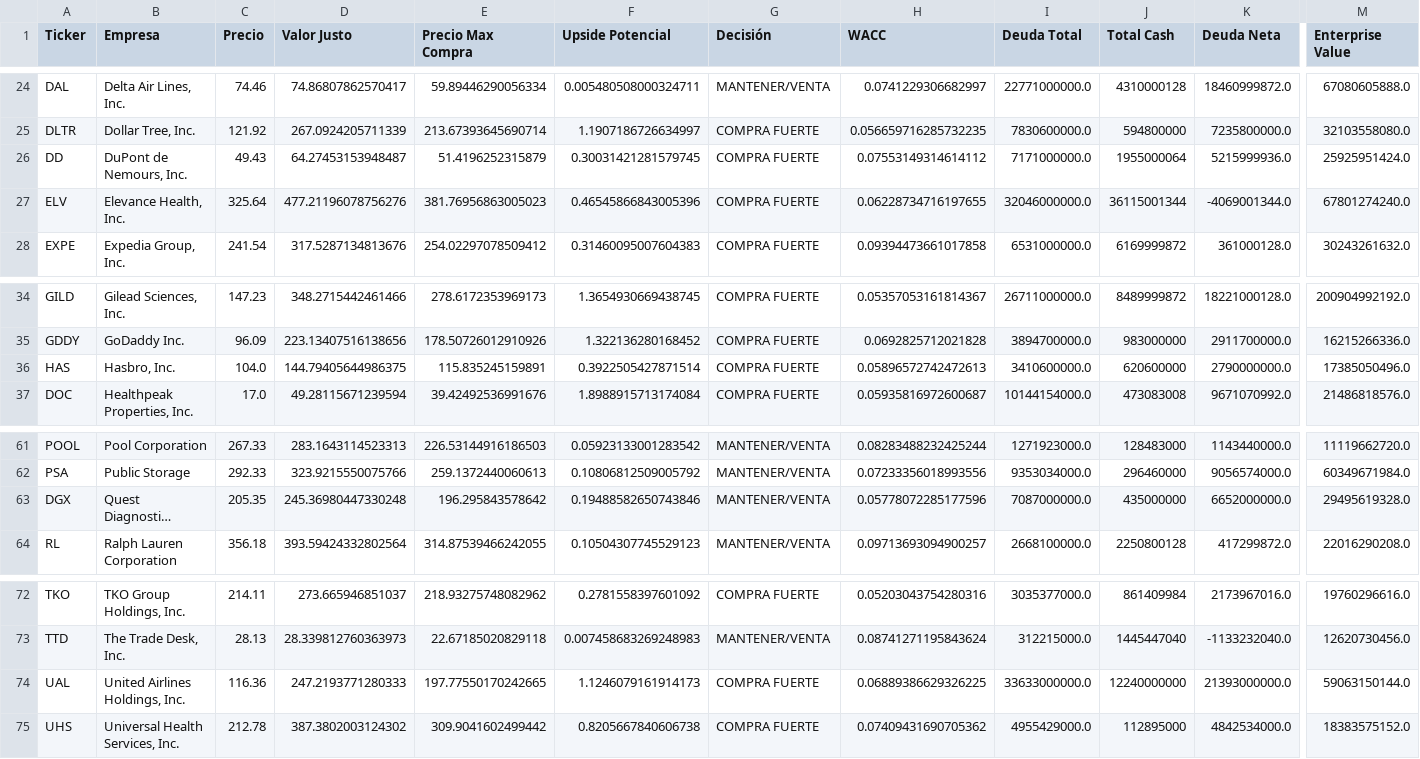
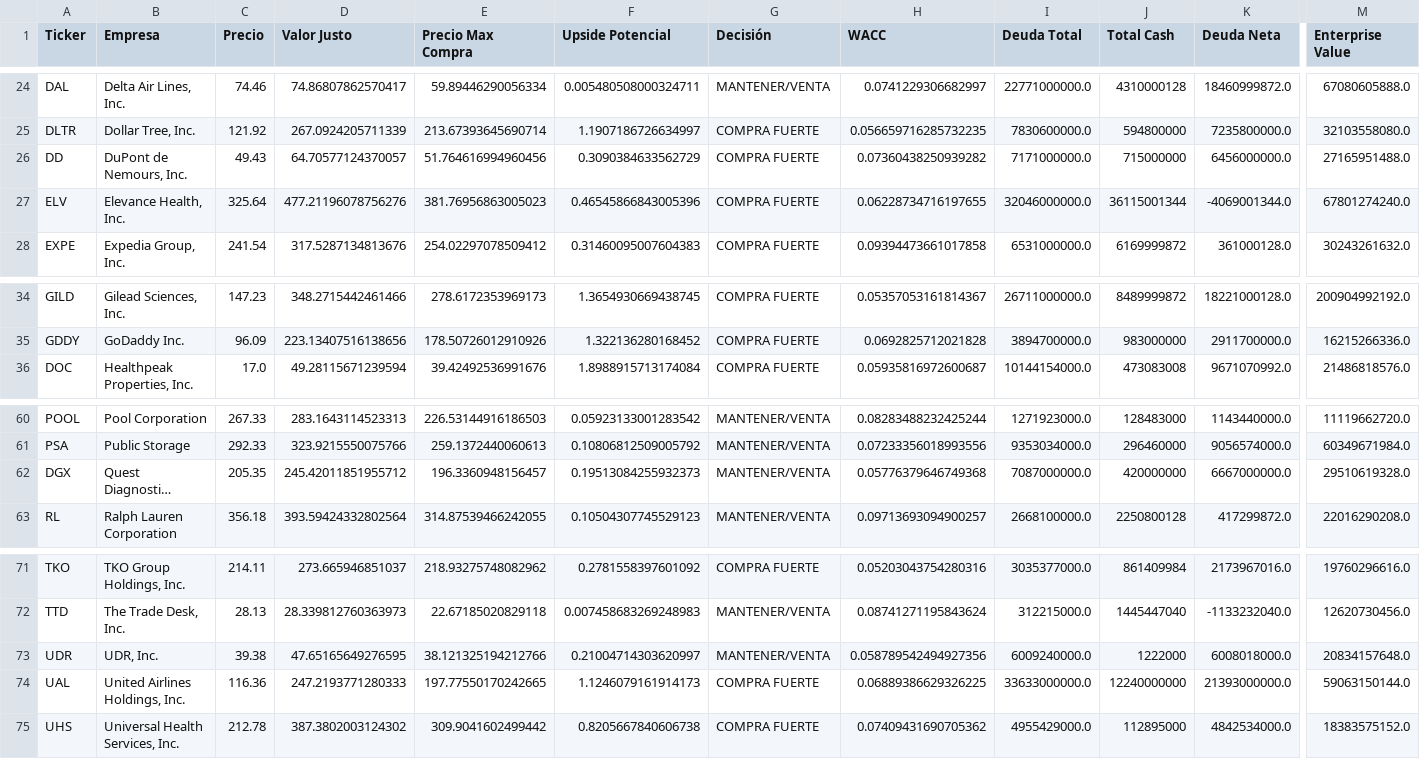
Before and after one commit to rodX111/radar-valoracion, a CSV file: resultados_valoracion_filtrados.csv, drawn as a sheet; only a part is shown, gaps mark what is left out; long unchanged cells end in …; removed rows and columns are numbered as before the commit, all else as after; rows hold the shown columns only; the diff names each change by its address in the sheet, - before the commit and + after, or states it on an @@ line.

Commit message:
Actualización automática de precios

```diff
--- a/resultados_valoracion_filtrados.csv
+++ b/resultados_valoracion_filtrados.csv
-D26 (Valor Justo): 64.27453153948487
+D26 (Valor Justo): 64.70577124370057
-E26 (Precio Max Compra): 51.4196252315879
+E26 (Precio Max Compra): 51.764616994960456
-F26 (Upside Potencial): 0.30031421281579745
+F26 (Upside Potencial): 0.3090384633562729
-H26 (WACC): 0.07553149314614112
+H26 (WACC): 0.07360438250939282
-J26 (Total Cash): 1955000064
+J26 (Total Cash): 715000000
-K26 (Deuda Neta): 5215999936.0
+K26 (Deuda Neta): 6456000000.0
-M26 (Enterprise Value): 25925951424.0
+M26 (Enterprise Value): 27165951488.0
-row 36: HAS | Hasbro, Inc. | 104.0 | 144.79405644986375 | 115.835245159891 | 0.3922505427871514 | COMPRA FUERTE | 0.05896572742472613 | 3410600000.0 | 620600000 | 2790000000.0 | 17385050496.0
-D62 (Valor Justo): 245.36980447330248
+D62 (Valor Justo): 245.42011851955712
-E62 (Precio Max Compra): 196.295843578642
+E62 (Precio Max Compra): 196.3360948156457
-F62 (Upside Potencial): 0.19488582650743846
+F62 (Upside Potencial): 0.19513084255932373
-H62 (WACC): 0.05778072285177596
+H62 (WACC): 0.05776379646749368
-J62 (Total Cash): 435000000
+J62 (Total Cash): 420000000
-K62 (Deuda Neta): 6652000000.0
+K62 (Deuda Neta): 6667000000.0
-M62 (Enterprise Value): 29495619328.0
+M62 (Enterprise Value): 29510619328.0
+row 73: UDR | UDR, Inc. | 39.38 | 47.65165649276595 | 38.121325194212766 | 0.21004714303620997 | MANTENER/VENTA | 0.058789542494927356 | 6009240000.0 | 1222000 | 6008018000.0 | 20834157648.0
```
